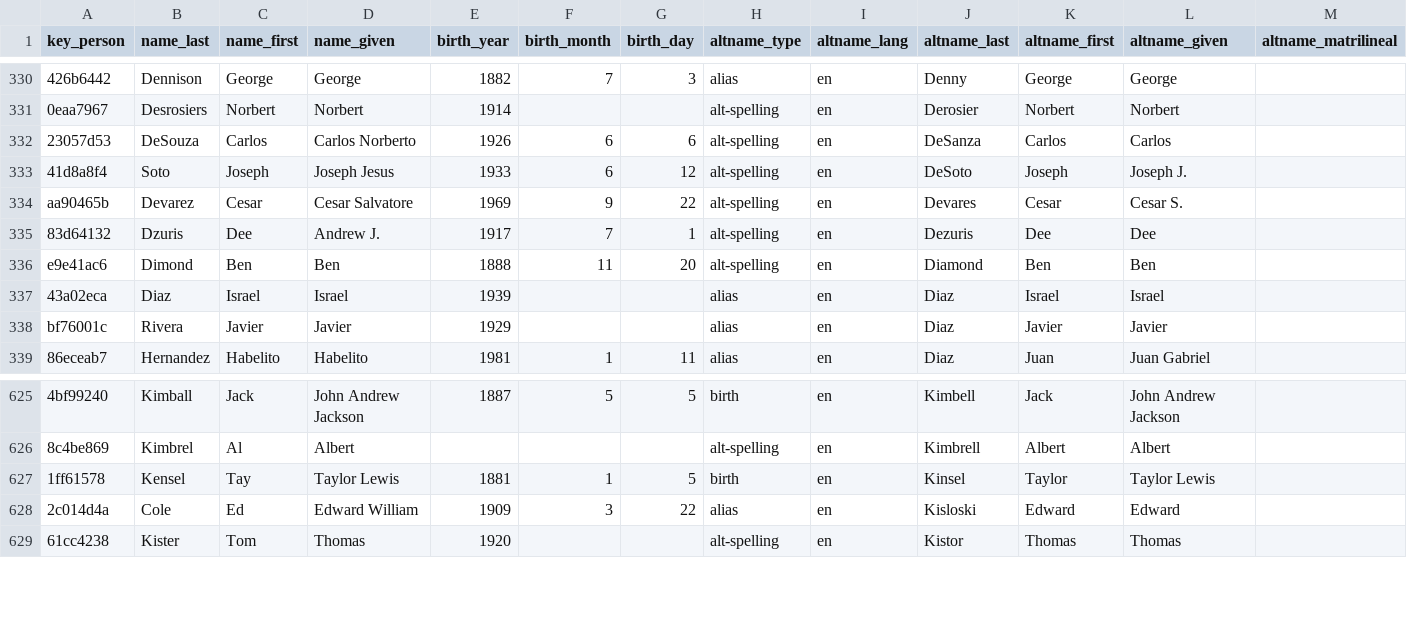
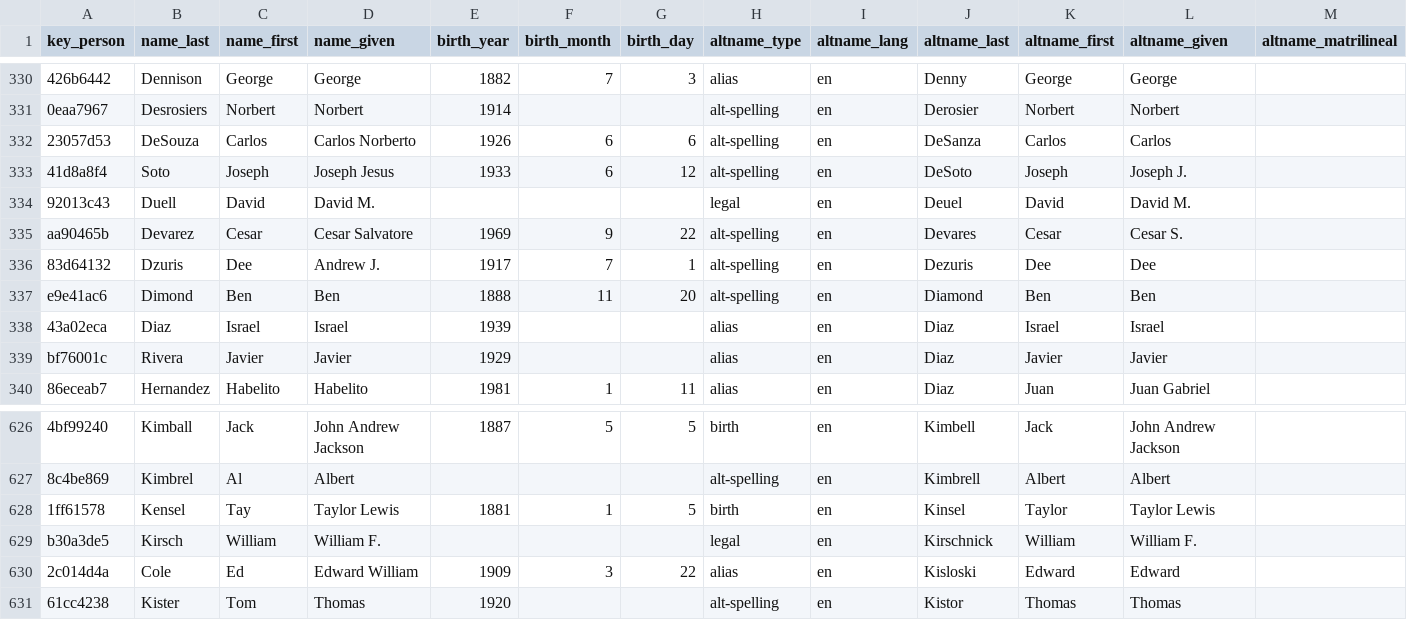
Before and after one commit to chadwickbureau/register, a CSV file: data/names.csv, drawn as a sheet; only a part is shown, gaps mark what is left out; rows hold the shown columns only; the diff names each change by its address in the sheet, - before the commit and + after, or states it on an @@ line.

Commit message:
Update people and names as of 2022-03-27.

```diff
--- a/data/names.csv
+++ b/data/names.csv
+row 334: 92013c43 | Duell | David | David M. |  |  |  | legal | en | Deuel | David | David M.
+row 629: b30a3de5 | Kirsch | William | William F. |  |  |  | legal | en | Kirschnick | William | William F.
```
